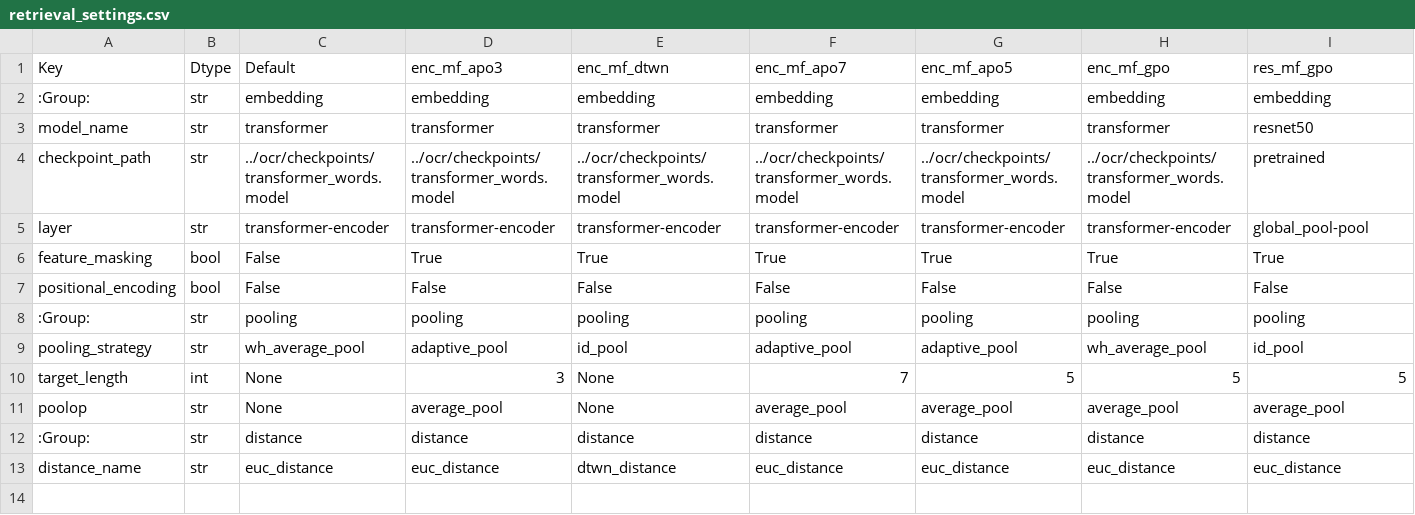
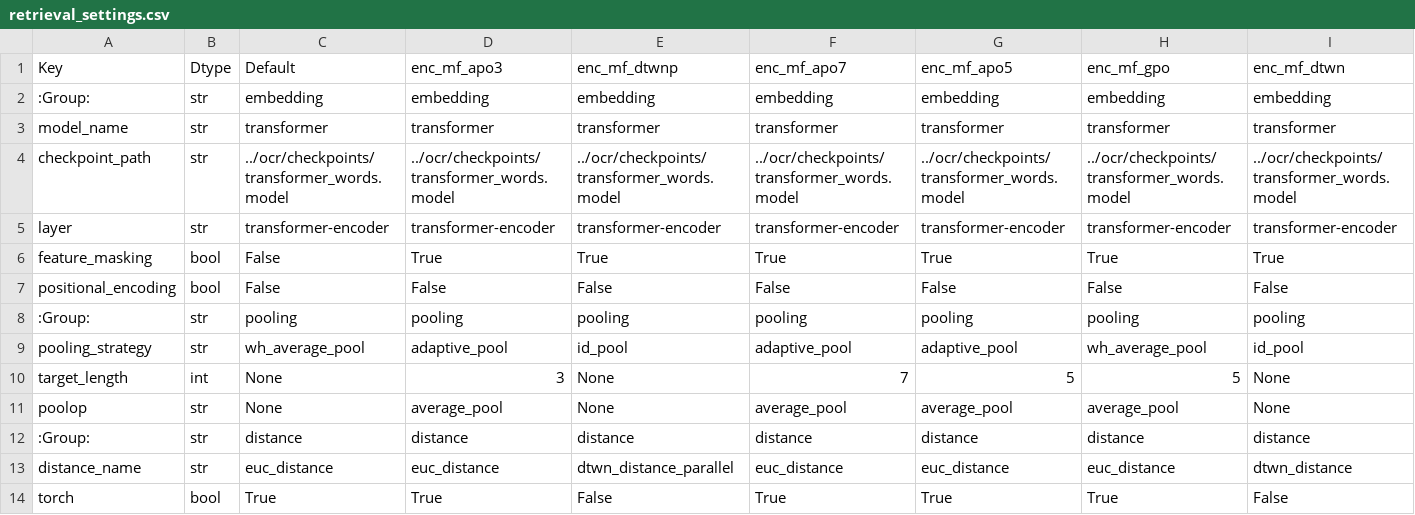
Before and after one commit to zitkat/dtw-retrieval, a CSV file: retrieval_settings.csv, drawn as a sheet.

```diff
--- a/retrieval_settings.csv
+++ b/retrieval_settings.csv
@@ -1,6 +1,6 @@
-Key;Dtype;Default;enc_mf_apo3;enc_mf_dtwn;enc_mf_apo7;enc_mf_apo5;enc_mf_gpo;res_mf_gpo
+Key;Dtype;Default;enc_mf_apo3;enc_mf_dtwnp;enc_mf_apo7;enc_mf_apo5;enc_mf_gpo;enc_mf_dtwn
 :Group:;str;embedding;embedding;embedding;embedding;embedding;embedding;embedding
-model_name;str;transformer;transformer;transformer;transformer;transformer;transformer;resnet50
-checkpoint_path;str;../ocr/checkpoints/transformer_words.model;../ocr/checkpoints/transformer_words.model;../ocr/checkpoints/transformer_words.model;../ocr/checkpoints/transformer_words.model;../ocr/checkpoints/transformer_words.model;../ocr/checkpoints/transformer_words.model;pretrained
-layer;str;transformer-encoder;transformer-encoder;transformer-encoder;transformer-encoder;transformer-encoder;transformer-encoder;global_pool-pool
+model_name;str;transformer;transformer;transformer;transformer;transformer;transformer;transformer
+checkpoint_path;str;../ocr/checkpoints/transformer_words.model;../ocr/checkpoints/transformer_words.model;../ocr/checkpoints/transformer_words.model;../ocr/checkpoints/transformer_words.model;../ocr/checkpoints/transformer_words.model;../ocr/checkpoints/transformer_words.model;../ocr/checkpoints/transformer_words.model
+layer;str;transformer-encoder;transformer-encoder;transformer-encoder;transformer-encoder;transformer-encoder;transformer-encoder;transformer-encoder
 feature_masking;bool;False;True;True;True;True;True;True
@@ -9,5 +9,6 @@ positional_encoding;bool;False;False;False;False;False;False;False
 pooling_strategy;str;wh_average_pool;adaptive_pool;id_pool;adaptive_pool;adaptive_pool;wh_average_pool;id_pool
-target_length;int;None;3;None;7;5;5;5
-poolop;str;None;average_pool;None;average_pool;average_pool;average_pool;average_pool
+target_length;int;None;3;None;7;5;5;None
+poolop;str;None;average_pool;None;average_pool;average_pool;average_pool;None
 :Group:;str;distance;distance;distance;distance;distance;distance;distance
-distance_name;str;euc_distance;euc_distance;dtwn_distance;euc_distance;euc_distance;euc_distance;euc_distance
+distance_name;str;euc_distance;euc_distance;dtwn_distance_parallel;euc_distance;euc_distance;euc_distance;dtwn_distance
+torch;bool;True;True;False;True;True;True;False
```
Also changed, not shown: 5 other files.
